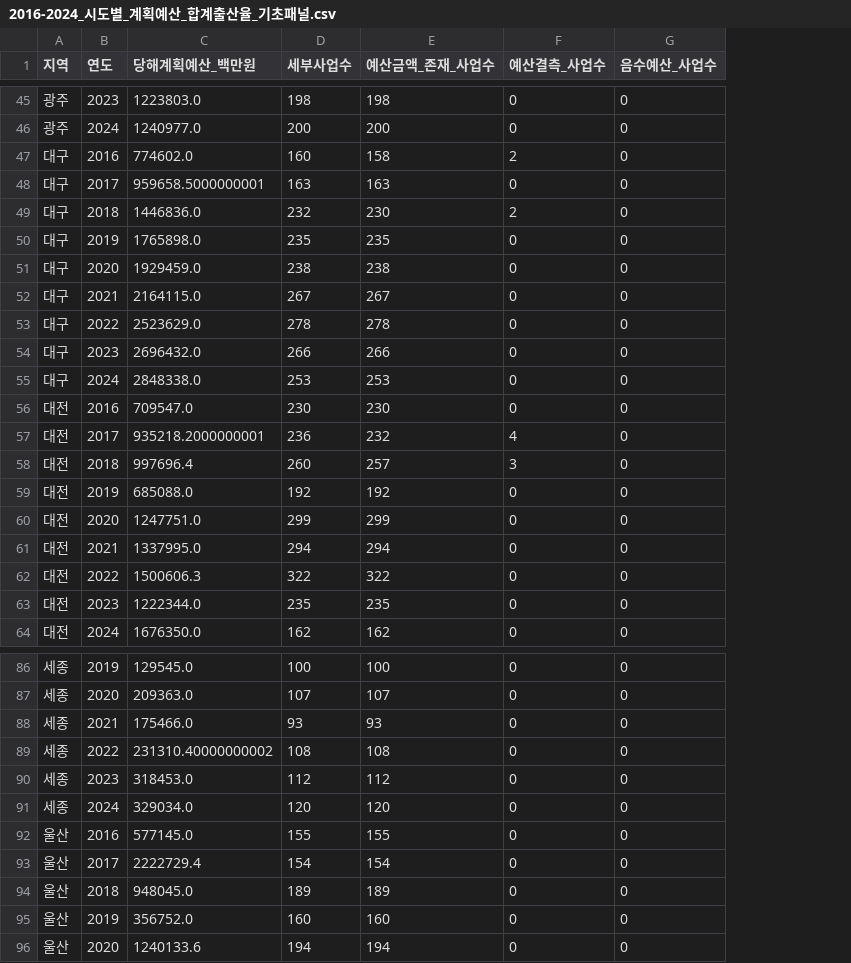
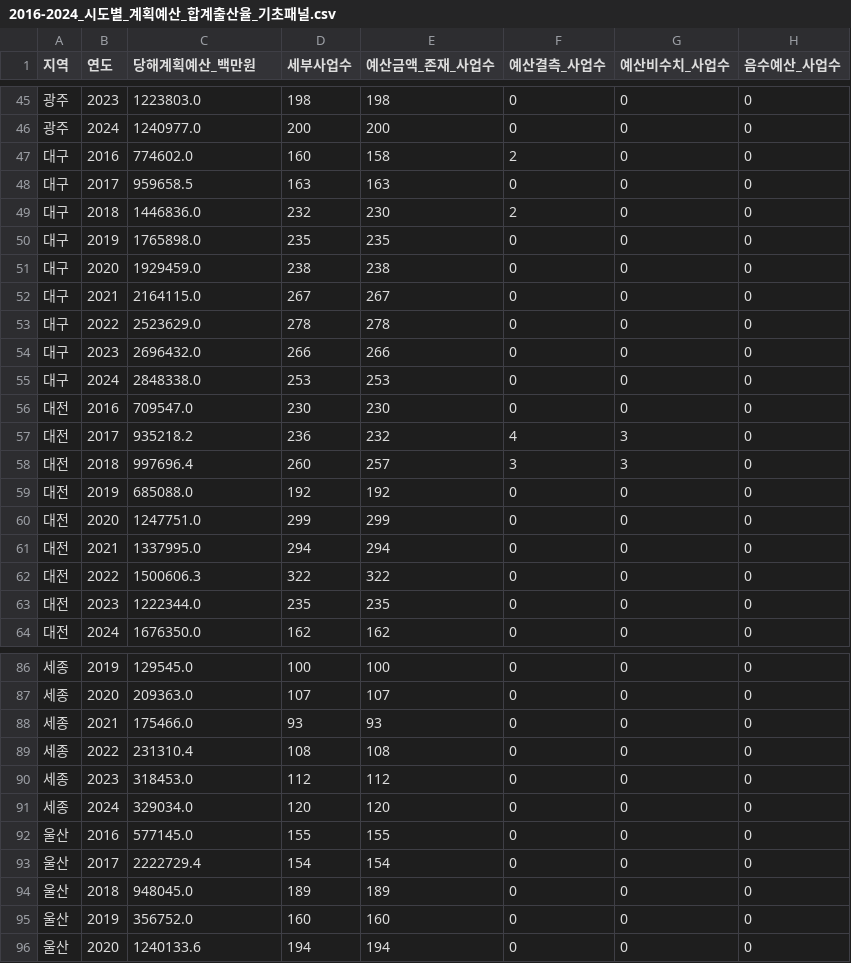
Before and after one commit to JungYeoni/yumocha, a CSV file: data/processed/analysis/2016-2024_시도별_계획예산_합계출산율_기초패널.csv, drawn as a sheet; only a part is shown, gaps mark what is left out; the diff covers the shown part only; the diff names each change by its address in the sheet, - before the commit and + after, or states it on an @@ line.

```diff
--- a/data/processed/analysis/2016-2024_시도별_계획예산_합계출산율_기초패널.csv
+++ b/data/processed/analysis/2016-2024_시도별_계획예산_합계출산율_기초패널.csv
+column G (예산비수치_사업수), rows 45-64: 0 | 0 | 0 | 0 | 0 | 0 | 0 | 0 | 0 | 0 | 0 | 0 | 3 | 3 | 0 | 0 | 0 | 0 | 0 | 0; rows 86-96: all 0
-C48 (당해계획예산_백만원): 959658.5000000001
+C48 (당해계획예산_백만원): 959658.5
-C57 (당해계획예산_백만원): 935218.2000000001
+C57 (당해계획예산_백만원): 935218.2
-C89 (당해계획예산_백만원): 231310.40000000002
+C89 (당해계획예산_백만원): 231310.4
```
Also changed, not shown: 9 edited cells elsewhere in this file, data/processed/analysis/2016-2024_기초패널_QA_요약.csv, data/processed/analysis/2016-2024_재정반응성_기초분석패널.csv, 6 other files.
